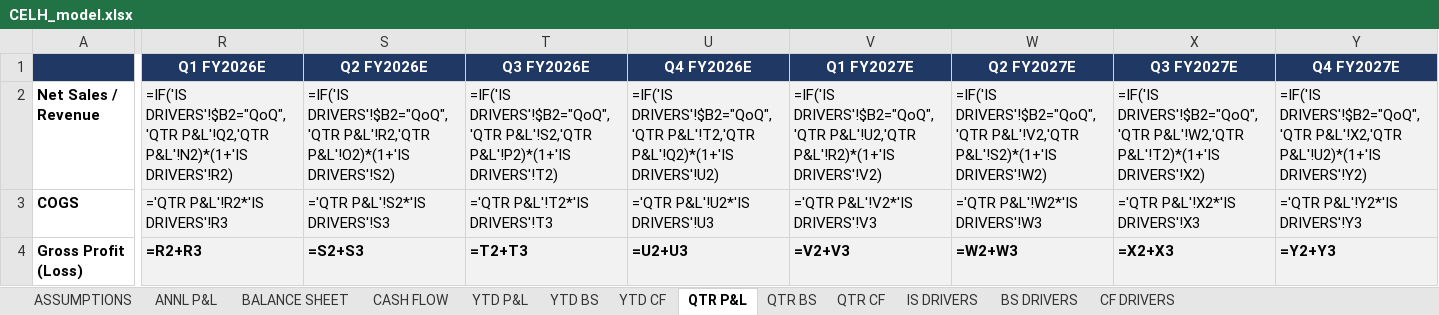
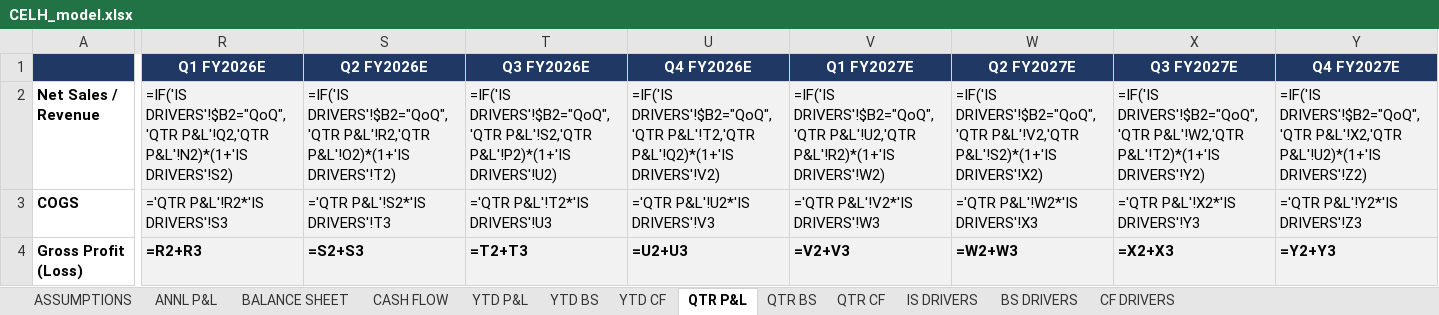
Before and after one commit to grodino12/grodino_brain, an Excel workbook: Knowledge/Model Outputs/CELH/CELH_model.xlsx, sheet QTR P&L, drawn as a sheet; only a part is shown, gaps mark what is left out; values as stored, in another font and other column widths than the file's, no borders; formulas without a stored value are shown as written; the diff covers the shown part only; the diff names each change by its address in the sheet, - before the commit and + after, or states it on an @@ line.

```diff
--- a/Knowledge/Model Outputs/CELH/CELH_model.xlsx (sheet QTR P&L)
+++ b/Knowledge/Model Outputs/CELH/CELH_model.xlsx (sheet QTR P&L)
-R2 (Q1 FY2026E): …P&L'!Q2,'QTR P&L'!N2)*(1+'IS DRIVERS'!R2)
+R2 (Q1 FY2026E): …P&L'!Q2,'QTR P&L'!N2)*(1+'IS DRIVERS'!S2)
-S2 (Q2 FY2026E): …P&L'!R2,'QTR P&L'!O2)*(1+'IS DRIVERS'!S2)
+S2 (Q2 FY2026E): …P&L'!R2,'QTR P&L'!O2)*(1+'IS DRIVERS'!T2)
-T2 (Q3 FY2026E): …P&L'!S2,'QTR P&L'!P2)*(1+'IS DRIVERS'!T2)
+T2 (Q3 FY2026E): …P&L'!S2,'QTR P&L'!P2)*(1+'IS DRIVERS'!U2)
-U2 (Q4 FY2026E): …P&L'!T2,'QTR P&L'!Q2)*(1+'IS DRIVERS'!U2)
+U2 (Q4 FY2026E): …P&L'!T2,'QTR P&L'!Q2)*(1+'IS DRIVERS'!V2)
-V2 (Q1 FY2027E): …P&L'!U2,'QTR P&L'!R2)*(1+'IS DRIVERS'!V2)
+V2 (Q1 FY2027E): …P&L'!U2,'QTR P&L'!R2)*(1+'IS DRIVERS'!W2)
-W2 (Q2 FY2027E): …P&L'!V2,'QTR P&L'!S2)*(1+'IS DRIVERS'!W2)
+W2 (Q2 FY2027E): …P&L'!V2,'QTR P&L'!S2)*(1+'IS DRIVERS'!X2)
-X2 (Q3 FY2027E): …P&L'!W2,'QTR P&L'!T2)*(1+'IS DRIVERS'!X2)
+X2 (Q3 FY2027E): …P&L'!W2,'QTR P&L'!T2)*(1+'IS DRIVERS'!Y2)
-Y2 (Q4 FY2027E): …P&L'!X2,'QTR P&L'!U2)*(1+'IS DRIVERS'!Y2)
+Y2 (Q4 FY2027E): …P&L'!X2,'QTR P&L'!U2)*(1+'IS DRIVERS'!Z2)
-R3 (Q1 FY2026E): ='QTR P&L'!R2*'IS DRIVERS'!R3
+R3 (Q1 FY2026E): ='QTR P&L'!R2*'IS DRIVERS'!S3
-S3 (Q2 FY2026E): ='QTR P&L'!S2*'IS DRIVERS'!S3
+S3 (Q2 FY2026E): ='QTR P&L'!S2*'IS DRIVERS'!T3
-T3 (Q3 FY2026E): ='QTR P&L'!T2*'IS DRIVERS'!T3
+T3 (Q3 FY2026E): ='QTR P&L'!T2*'IS DRIVERS'!U3
-U3 (Q4 FY2026E): ='QTR P&L'!U2*'IS DRIVERS'!U3
+U3 (Q4 FY2026E): ='QTR P&L'!U2*'IS DRIVERS'!V3
-V3 (Q1 FY2027E): ='QTR P&L'!V2*'IS DRIVERS'!V3
+V3 (Q1 FY2027E): ='QTR P&L'!V2*'IS DRIVERS'!W3
-W3 (Q2 FY2027E): ='QTR P&L'!W2*'IS DRIVERS'!W3
+W3 (Q2 FY2027E): ='QTR P&L'!W2*'IS DRIVERS'!X3
-X3 (Q3 FY2027E): ='QTR P&L'!X2*'IS DRIVERS'!X3
+X3 (Q3 FY2027E): ='QTR P&L'!X2*'IS DRIVERS'!Y3
-Y3 (Q4 FY2027E): ='QTR P&L'!Y2*'IS DRIVERS'!Y3
+Y3 (Q4 FY2027E): ='QTR P&L'!Y2*'IS DRIVERS'!Z3
```
Also changed, not shown: 128 edited cells elsewhere in this sheet, 5 other files.
